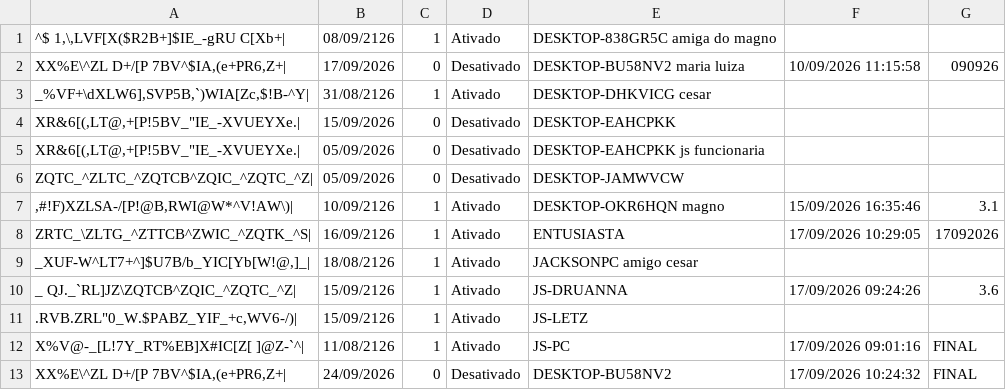
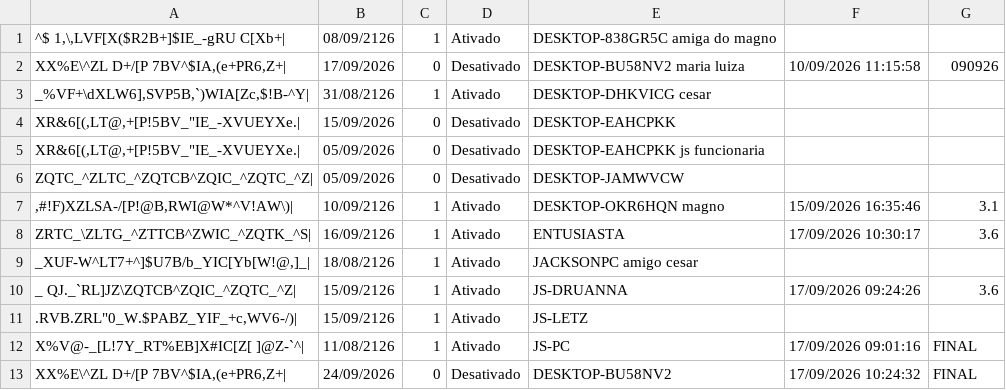
Before and after one commit to JLISPCAD/UPDATELISP, a CSV file: licencas.csv, drawn as a sheet; the diff names each change by its address in the sheet, - before the commit and + after, or states it on an @@ line.

Commit message:
Atualização e limpeza de duplicadas em 17/09/2026 10:30:17 (v3.6)

```diff
--- a/licencas.csv
+++ b/licencas.csv
-F8: 17/09/2026 10:29:05
+F8: 17/09/2026 10:30:17
-G8: 17092026
+G8: 3.6
```
